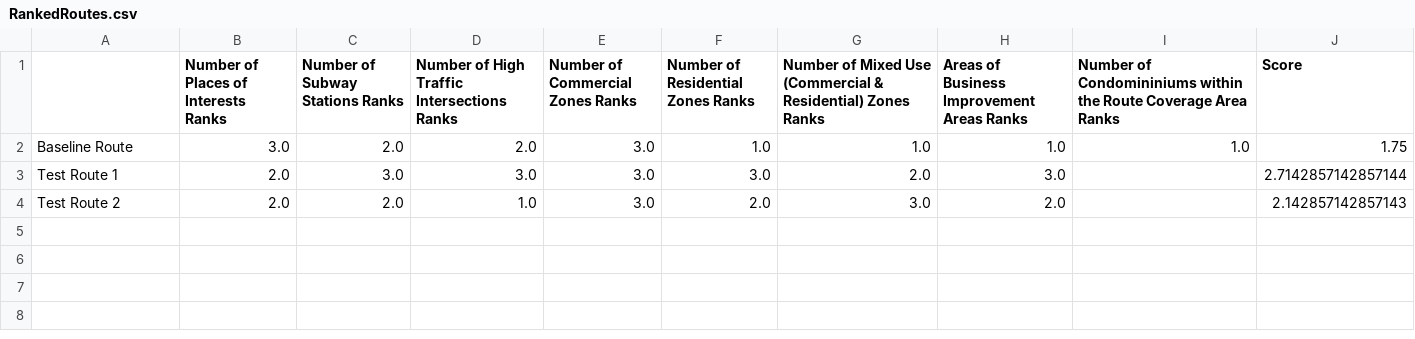
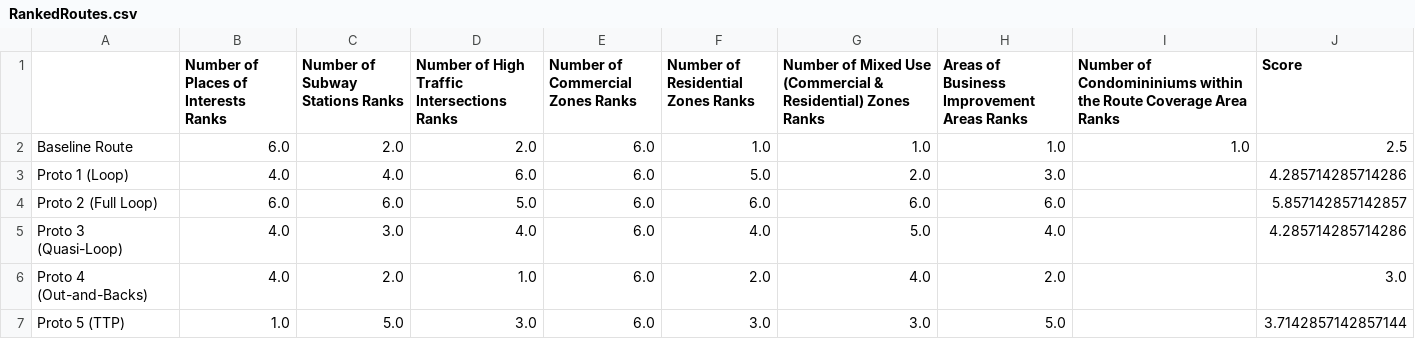
Before and after one commit to jiah29/TWM, a CSV file: RankedRoutes.csv, drawn as a sheet.

Commit message:
add 3 other proto routes

```diff
--- a/RankedRoutes.csv
+++ b/RankedRoutes.csv
@@ -1,4 +1,7 @@
 ,Number of Places of Interests Ranks,Number of Subway Stations Ranks,Number of High Traffic Intersections Ranks,Number of Commercial Zones Ranks,Number of Residential Zones Ranks,Number of Mixed Use (Commercial & Residential) Zones Ranks,Areas of Business Improvement Areas Ranks,Number of Condomininiums within the Route Coverage Area Ranks,Score
-Baseline Route,3.0,2.0,2.0,3.0,1.0,1.0,1.0,1.0,1.75
-Test Route 1,2.0,3.0,3.0,3.0,3.0,2.0,3.0,,2.7142857142857144
-Test Route 2,2.0,2.0,1.0,3.0,2.0,3.0,2.0,,2.142857142857143
+Baseline Route,6.0,2.0,2.0,6.0,1.0,1.0,1.0,1.0,2.5
+Proto 1 (Loop),4.0,4.0,6.0,6.0,5.0,2.0,3.0,,4.285714285714286
+Proto 2 (Full Loop),6.0,6.0,5.0,6.0,6.0,6.0,6.0,,5.857142857142857
+Proto 3 (Quasi-Loop),4.0,3.0,4.0,6.0,4.0,5.0,4.0,,4.285714285714286
+Proto 4 (Out-and-Backs),4.0,2.0,1.0,6.0,2.0,4.0,2.0,,3.0
+Proto 5 (TTP),1.0,5.0,3.0,6.0,3.0,3.0,5.0,,3.7142857142857144
```
Also changed, not shown: Results.csv, 33 other files.
